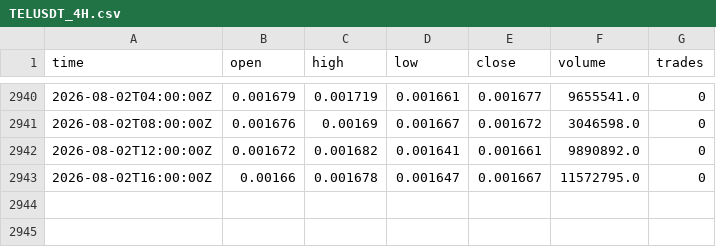
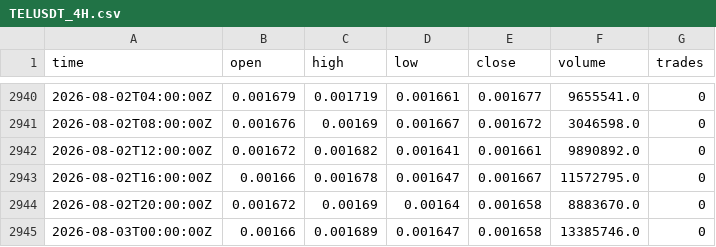
Before and after one commit to aferguson227/Crypto-regime-manager, a CSV file: data/TELUSDT_4H.csv, drawn as a sheet; only a part is shown, gaps mark what is left out.

```diff
--- a/data/TELUSDT_4H.csv
+++ b/data/TELUSDT_4H.csv
@@ -2943 +2943,3 @@ time,open,high,low,close,volume,trades
 2026-08-02T16:00:00Z,0.00166,0.001678,0.001647,0.001667,11572795.0,0
+2026-08-02T20:00:00Z,0.001672,0.00169,0.00164,0.001658,8883670.0,0
+2026-08-03T00:00:00Z,0.00166,0.001689,0.001647,0.001658,13385746.0,0
```
Also changed, not shown: data/SUIUSDT_4H.csv, data/TAOUSDT_4H.csv, 5 other files.
